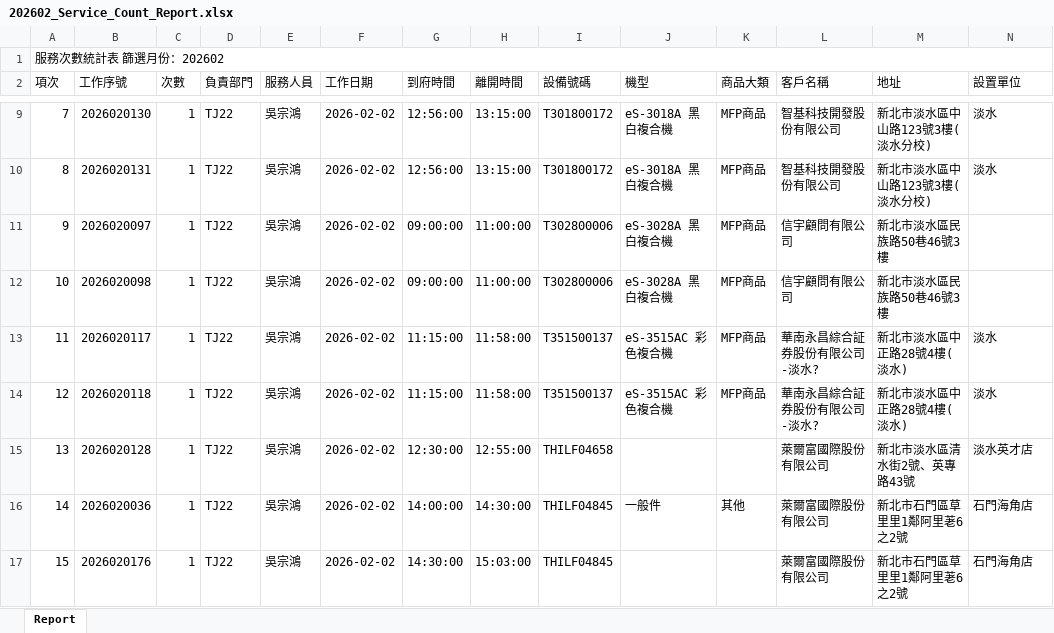
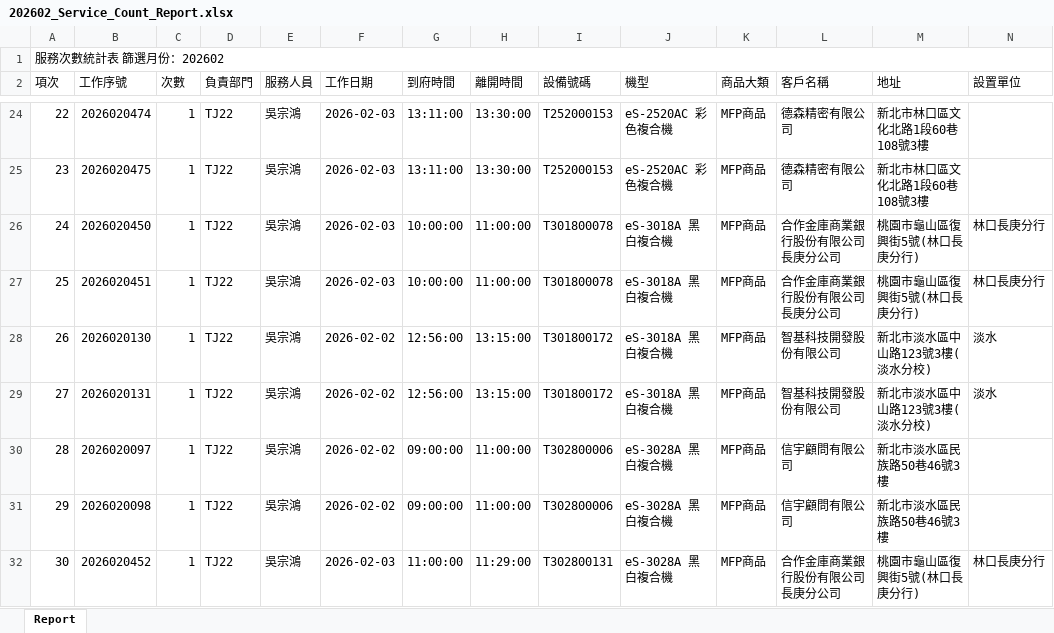
Before and after one commit to Yang-0419-di/FW_2, an Excel workbook: IM/202602_Service_Count_Report.xlsx, sheet Report, drawn as a sheet; only a part is shown, gaps mark what is left out; the shorter side is filled out with more unchanged rows; values as stored, in another font and other column widths than the file's, no cell formats; rows hold the shown columns only; the diff covers the shown part only; the diff names each change by its address in the sheet, - before the commit and + after, or states it on an @@ line.

```diff
--- a/IM/202602_Service_Count_Report.xlsx (sheet Report)
+++ b/IM/202602_Service_Count_Report.xlsx (sheet Report)
@@ column A (項次) renumbered between rows 7 and 72 @@
+row 24: 22 | 2026020474 | 1 | TJ22 | 吳宗鴻 | 2026-02-03 | 13:11:00 | 13:30:00 | T252000153 | eS-2520AC 彩色複合機 | MFP商品 | 德森精密有限公司 | 新北市林口區文化北路1段60巷108號3樓
+row 25: 23 | 2026020475 | 1 | TJ22 | 吳宗鴻 | 2026-02-03 | 13:11:00 | 13:30:00 | T252000153 | eS-2520AC 彩色複合機 | MFP商品 | 德森精密有限公司 | 新北市林口區文化北路1段60巷108號3樓
+row 26: 24 | 2026020450 | 1 | TJ22 | 吳宗鴻 | 2026-02-03 | 10:00:00 | 11:00:00 | T301800078 | eS-3018A 黑白複合機 | MFP商品 | 合作金庫商業銀行股份有限公司長庚分公司 | 桃園市龜山區復興街5號(林口長庚分行) | 林口長庚分行
+row 27: 25 | 2026020451 | 1 | TJ22 | 吳宗鴻 | 2026-02-03 | 10:00:00 | 11:00:00 | T301800078 | eS-3018A 黑白複合機 | MFP商品 | 合作金庫商業銀行股份有限公司長庚分公司 | 桃園市龜山區復興街5號(林口長庚分行) | 林口長庚分行
+row 32: 30 | 2026020452 | 1 | TJ22 | 吳宗鴻 | 2026-02-03 | 11:00:00 | 11:29:00 | T302800131 | eS-3028A 黑白複合機 | MFP商品 | 合作金庫商業銀行股份有限公司長庚分公司 | 桃園市龜山區復興街5號(林口長庚分行) | 林口長庚分行
```
Also changed, not shown: 45 added rows, 1 removed row and 2 edited cells elsewhere in this sheet, cell formats, IM/202602_HL_Maintain_Report.xlsx, MFP/自動備份/MFP.xlsx, 6 other files.
